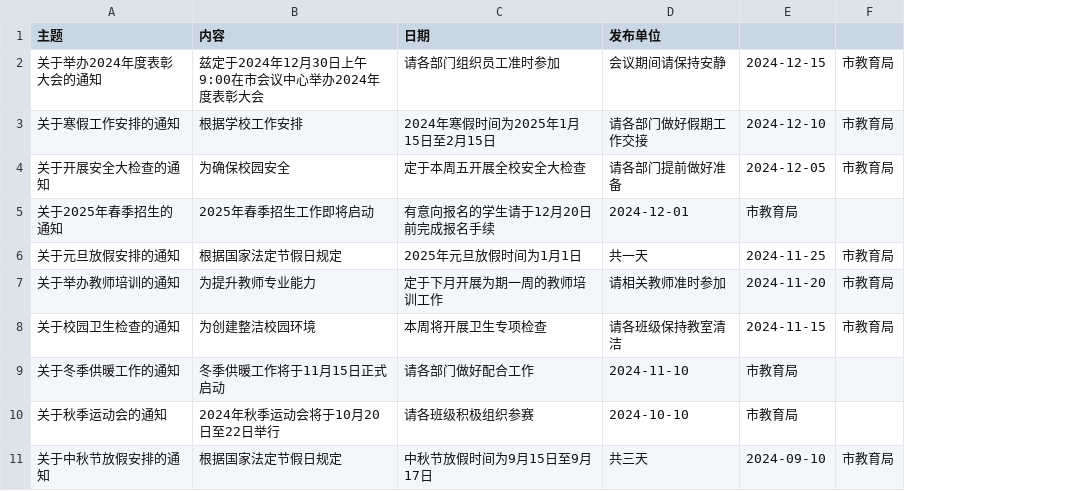
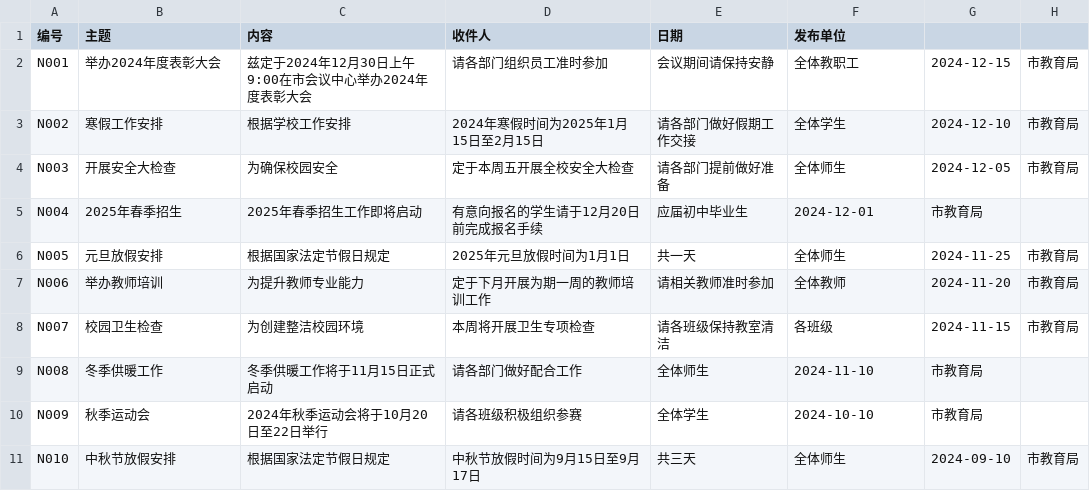
Before and after one commit to niboac/certificate-design-batch, a CSV file: public/templates/notice.csv, drawn as a sheet; addresses are those after the commit; the diff names each change by its address in the sheet, - before the commit and + after, or states it on an @@ line.

```diff
--- a/public/templates/notice.csv
+++ b/public/templates/notice.csv
+column A (编号), rows 2-11: N001 | N002 | N003 | N004 | N005 | N006 | N007 | N008 | N009 | N010
+column E (日期), rows 2-11: 会议期间请保持安静 | 请各部门做好假期工作交接 | 请各部门提前做好准备 | 应届初中毕业生 | 共一天 | 请相关教师准时参加 | 请各班级保持教室清洁 | 全体师生 | 全体学生 | 共三天
-D1: 日期
+D1: 收件人
-B2 (主题): 关于举办2024年度表彰大会的通知
+B2 (主题): 举办2024年度表彰大会
-F2 (发布单位): 会议期间请保持安静
+F2 (发布单位): 全体教职工
-B3 (主题): 关于寒假工作安排的通知
+B3 (主题): 寒假工作安排
-F3 (发布单位): 请各部门做好假期工作交接
+F3 (发布单位): 全体学生
-B4 (主题): 关于开展安全大检查的通知
+B4 (主题): 开展安全大检查
-F4 (发布单位): 请各部门提前做好准备
+F4 (发布单位): 全体师生
-B5 (主题): 关于2025年春季招生的通知
+B5 (主题): 2025年春季招生
-B6 (主题): 关于元旦放假安排的通知
+B6 (主题): 元旦放假安排
-F6 (发布单位): 共一天
+F6 (发布单位): 全体师生
-B7 (主题): 关于举办教师培训的通知
+B7 (主题): 举办教师培训
-F7 (发布单位): 请相关教师准时参加
+F7 (发布单位): 全体教师
-B8 (主题): 关于校园卫生检查的通知
+B8 (主题): 校园卫生检查
-F8 (发布单位): 请各班级保持教室清洁
+F8 (发布单位): 各班级
-B9 (主题): 关于冬季供暖工作的通知
+B9 (主题): 冬季供暖工作
-B10 (主题): 关于秋季运动会的通知
+B10 (主题): 秋季运动会
-B11 (主题): 关于中秋节放假安排的通知
+B11 (主题): 中秋节放假安排
-F11 (发布单位): 共三天
+F11 (发布单位): 全体师生
```
Also changed, not shown: public/templates/award.csv, public/templates/certificate.csv, 6 other files.
